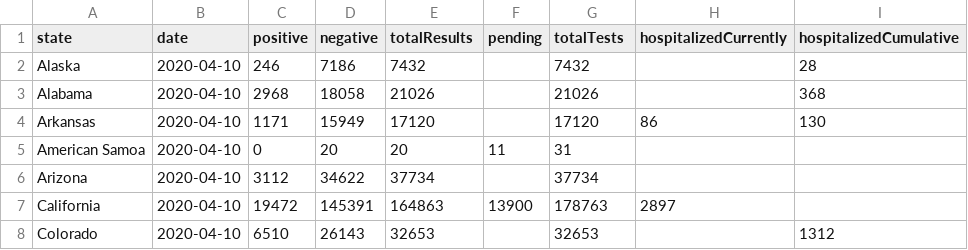
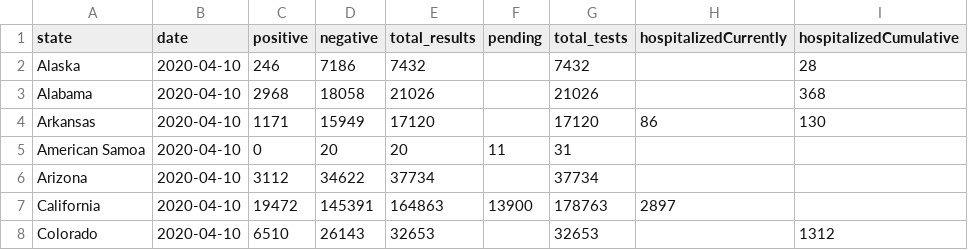
Before and after one commit to stevesette/CoronaVirusETLFramework, a CSV file: data/tests-by-state.csv, drawn as a sheet; only a part is shown.

```diff
--- a/data/tests-by-state.csv
+++ b/data/tests-by-state.csv
@@ -1,2 +1,2 @@
-state,date,positive,negative,totalResults,pending,totalTests,hospitalizedCurrently,hospitalizedCumulative
+state,date,positive,negative,total_results,pending,total_tests,hospitalizedCurrently,hospitalizedCumulative
 Alaska,2020-04-10,246,7186,7432,,7432,,28
```
Also changed, not shown: 8 other files.
